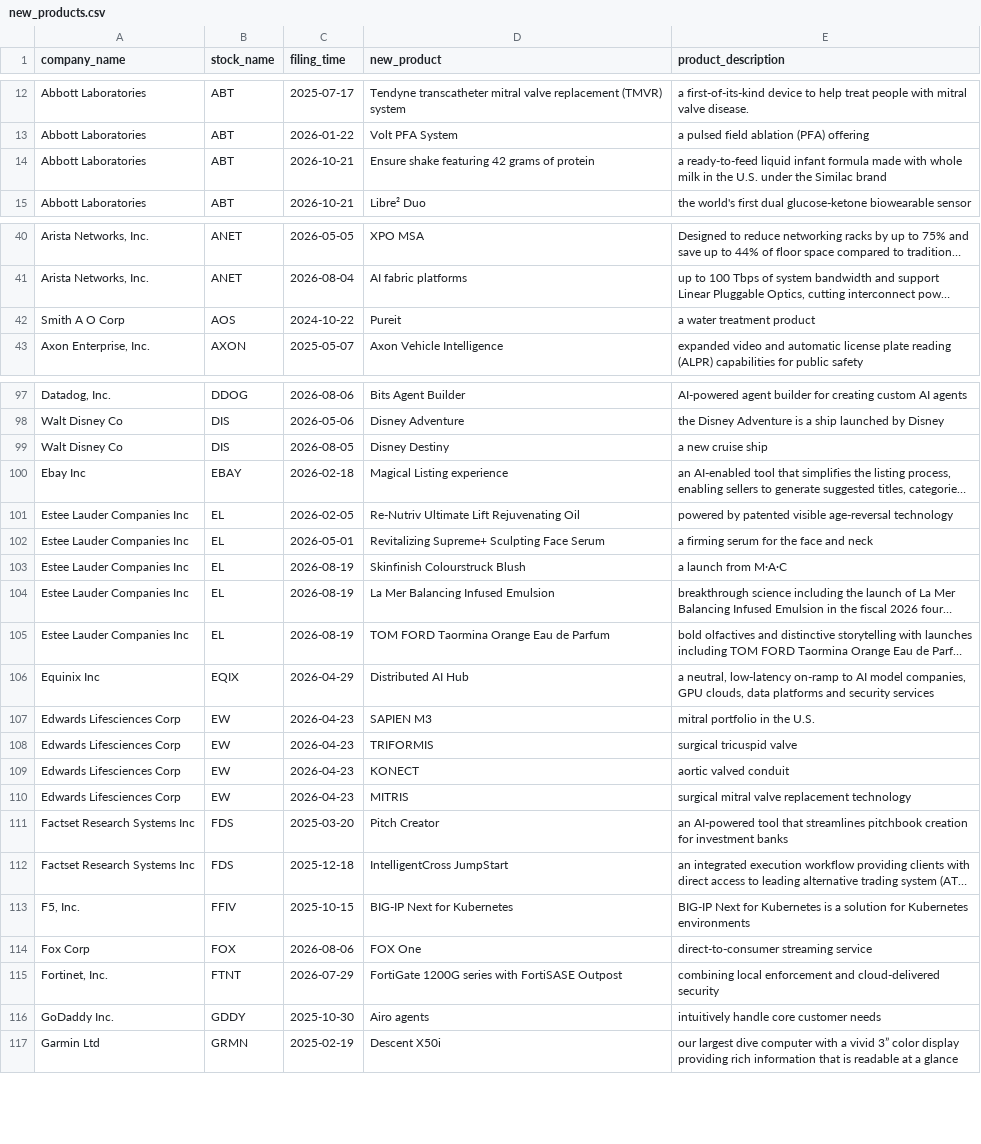
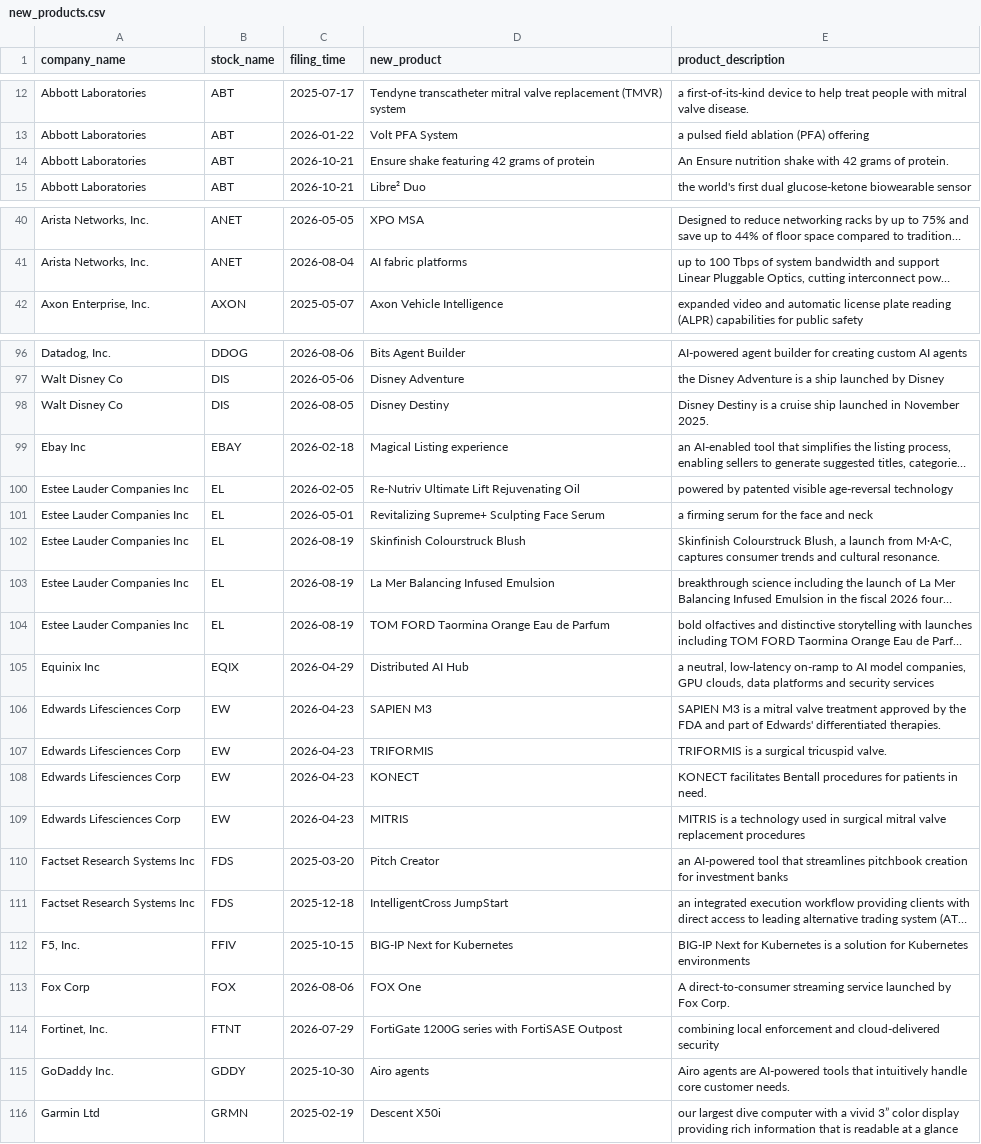
Before and after one commit to kraydia/Krainova_D, a CSV file: output/new_products.csv, drawn as a sheet; only a part is shown, gaps mark what is left out; long unchanged cells end in …; removed rows and columns are numbered as before the commit, all else as after; the diff covers the shown part only; the diff names each change by its address in the sheet, - before the commit and + after, or states it on an @@ line.

```diff
--- a/output/new_products.csv
+++ b/output/new_products.csv
-E14 (product_description): a ready-to-feed liquid infant formula made with whole milk in the U.S. under the Similac brand
+E14 (product_description): An Ensure nutrition shake with 42 grams of protein.
-row 42: Smith A O Corp | AOS | 2024-10-22 | Pureit | a water treatment product
-E98 (product_description): a new cruise ship
+E98 (product_description): Disney Destiny is a cruise ship launched in November 2025.
-E102 (product_description): a launch from M·A·C
+E102 (product_description): Skinfinish Colourstruck Blush, a launch from M·A·C, captures consumer trends and cultural resonance.
-E106 (product_description): mitral portfolio in the U.S.
+E106 (product_description): SAPIEN M3 is a mitral valve treatment approved by the FDA and part of Edwards' differentiated therapies.
-E107 (product_description): surgical tricuspid valve
+E107 (product_description): TRIFORMIS is a surgical tricuspid valve.
-E108 (product_description): aortic valved conduit
+E108 (product_description): KONECT facilitates Bentall procedures for patients in need.
-E109 (product_description): surgical mitral valve replacement technology
+E109 (product_description): MITRIS is a technology used in surgical mitral valve replacement procedures
-E113 (product_description): direct-to-consumer streaming service
+E113 (product_description): A direct-to-consumer streaming service launched by Fox Corp.
-E115 (product_description): intuitively handle core customer needs
+E115 (product_description): Airo agents are AI-powered tools that intuitively handle core customer needs.
```
Also changed, not shown: 31 edited cells elsewhere in this file, manual_exclusions.csv, 7 other files.
